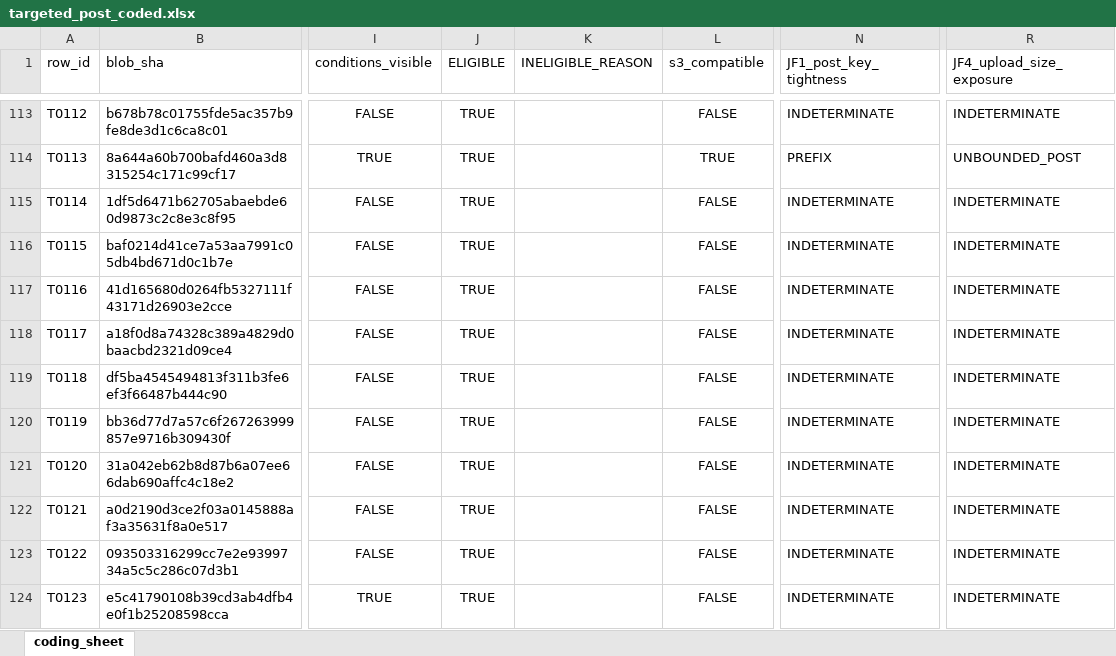
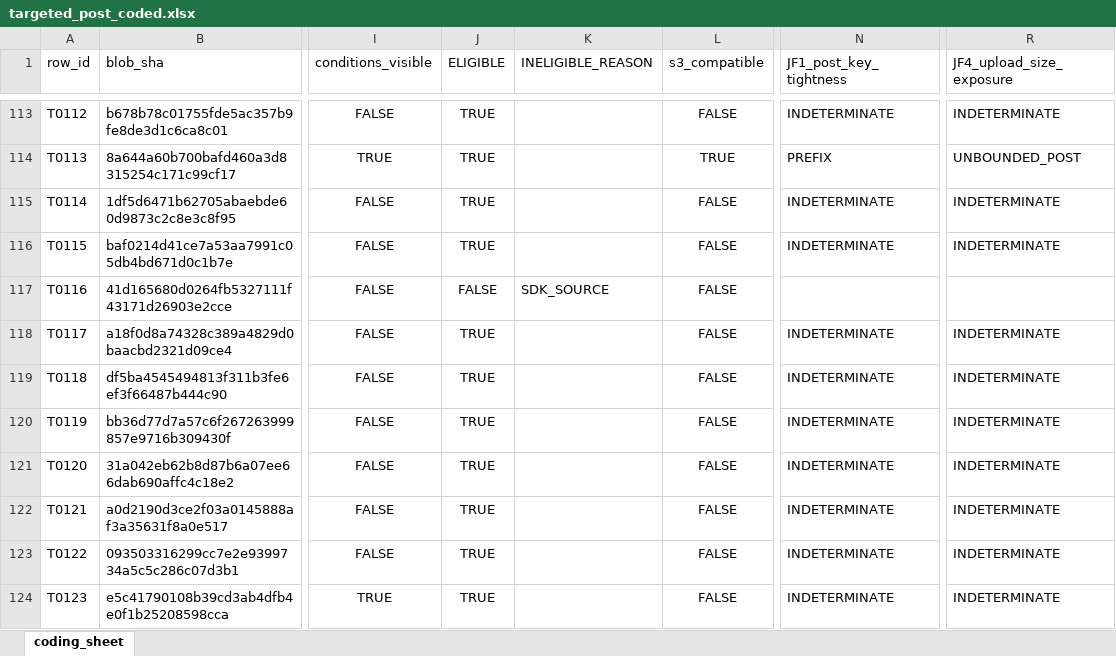
Before and after one commit to umashankarak/presigned-url-authority, an Excel workbook: phase2/data/targeted_post_coded.xlsx, sheet coding_sheet, drawn as a sheet; only a part is shown, gaps mark what is left out; values as stored, in another font and other column widths than the file's, no borders; the diff names each change by its address in the sheet, - before the commit and + after, or states it on an @@ line.

```diff
--- a/phase2/data/targeted_post_coded.xlsx (sheet coding_sheet)
+++ b/phase2/data/targeted_post_coded.xlsx (sheet coding_sheet)
-J117 (ELIGIBLE): TRUE
+J117 (ELIGIBLE): FALSE
-K117 (INELIGIBLE_REASON): (empty)
+K117 (INELIGIBLE_REASON): SDK_SOURCE
-N117 (JF1_post_key_tightness): INDETERMINATE
+N117 (JF1_post_key_tightness): (empty)
-R117 (JF4_upload_size_exposure): INDETERMINATE
+R117 (JF4_upload_size_exposure): (empty)
```
Also changed, not shown: phase2/data/blind_sample_coded.xlsx, 21 other files.
